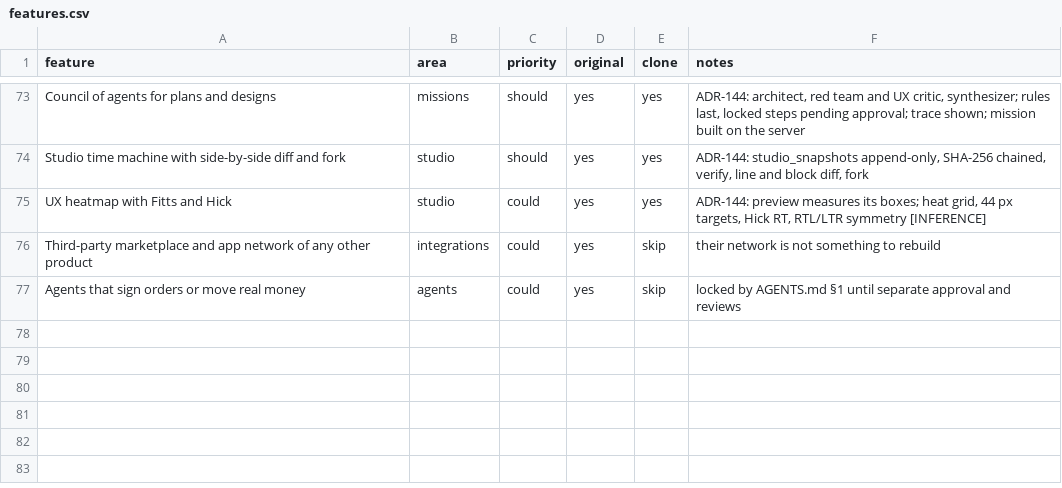
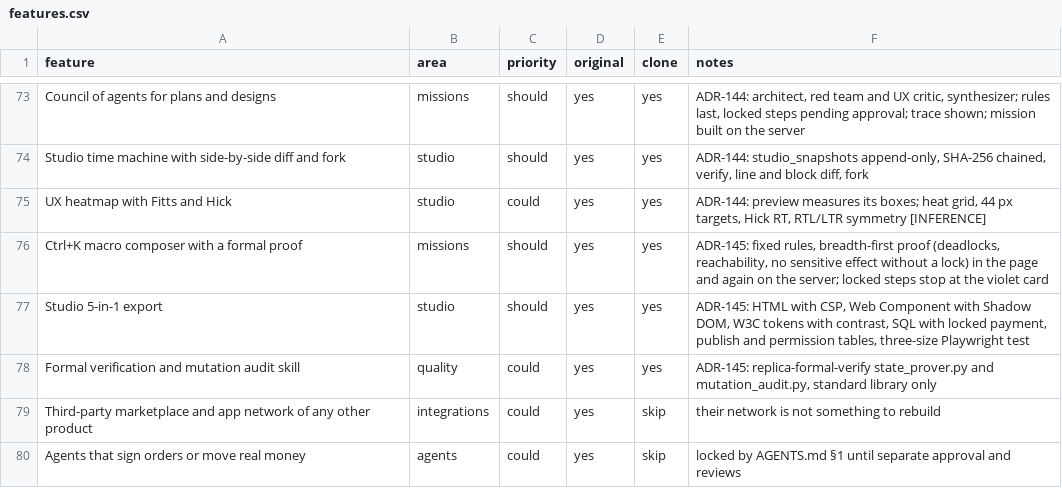
Before and after one commit to ahmed974x/giant-core, a CSV file: jarvis/replica/features.csv, drawn as a sheet; only a part is shown, gaps mark what is left out.

```diff
--- a/jarvis/replica/features.csv
+++ b/jarvis/replica/features.csv
@@ -75,2 +75,5 @@ Studio time machine with side-by-side diff and fork,studio,should,yes,yes,"ADR-1
 UX heatmap with Fitts and Hick,studio,could,yes,yes,"ADR-144: preview measures its boxes; heat grid, 44 px targets, Hick RT, RTL/LTR symmetry [INFERENCE]"
+Ctrl+K macro composer with a formal proof,missions,should,yes,yes,"ADR-145: fixed rules, breadth-first proof (deadlocks, reachability, no sensitive effect without a lock) in the page and again on the server; locked steps stop at the violet card"
+Studio 5-in-1 export,studio,should,yes,yes,"ADR-145: HTML with CSP, Web Component with Shadow DOM, W3C tokens with contrast, SQL with locked payment, publish and permission tables, three-size Playwright test"
+Formal verification and mutation audit skill,quality,could,yes,yes,"ADR-145: replica-formal-verify state_prover.py and mutation_audit.py, standard library only"
 Third-party marketplace and app network of any other product,integrations,could,yes,skip,their network is not something to rebuild
```
Also changed, not shown: 31 other files.
